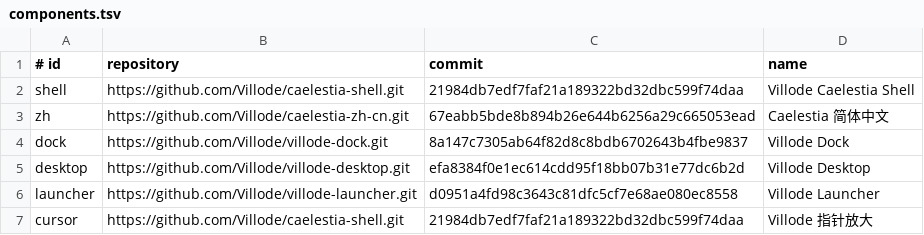
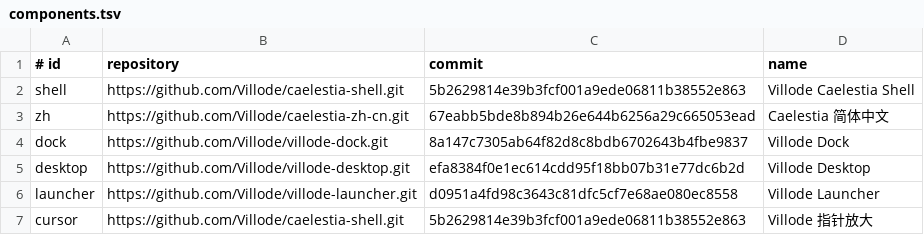
Before and after one commit to Villode/villode-caelestia, a TSV file: components.tsv, drawn as a sheet.

Commit message:
fix: ship procfs network sampling repair

```diff
--- a/components.tsv
+++ b/components.tsv
@@ -1,3 +1,3 @@
 # id	repository	commit	name
-shell	https://github.com/Villode/caelestia-shell.git	21984db7edf7faf21a189322bd32dbc599f74daa	Villode Caelestia Shell
+shell	https://github.com/Villode/caelestia-shell.git	5b2629814e39b3fcf001a9ede06811b38552e863	Villode Caelestia Shell
 zh	https://github.com/Villode/caelestia-zh-cn.git	67eabb5bde8b894b26e644b6256a29c665053ead	Caelestia 简体中文
@@ -6,2 +6,2 @@ desktop	https://github.com/Villode/villode-desktop.git	efa8384f0e1ec614cdd95f18b
 launcher	https://github.com/Villode/villode-launcher.git	d0951a4fd98c3643c81dfc5cf7e68ae080ec8558	Villode Launcher
-cursor	https://github.com/Villode/caelestia-shell.git	21984db7edf7faf21a189322bd32dbc599f74daa	Villode 指针放大
+cursor	https://github.com/Villode/caelestia-shell.git	5b2629814e39b3fcf001a9ede06811b38552e863	Villode 指针放大
```
